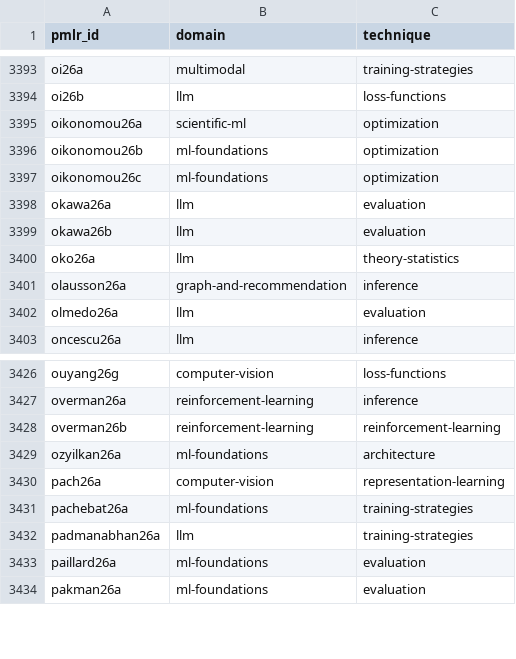
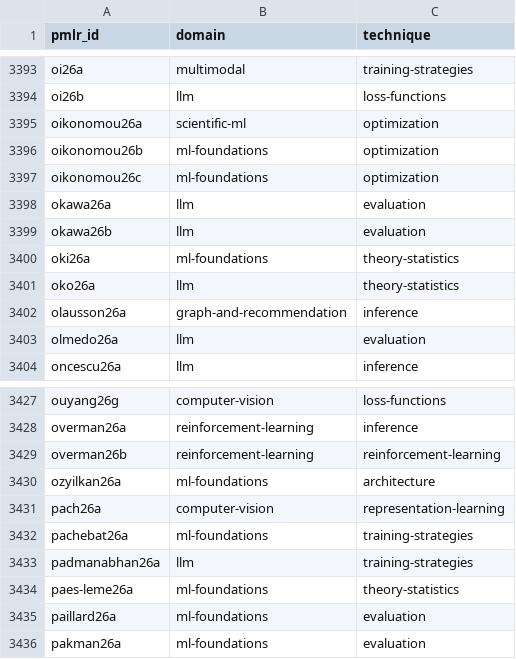
Before and after one commit to rascal-yang/Awesome-Research-Insights, a TSV file: conferences/icml-2026/classification.tsv, drawn as a sheet; only a part is shown, gaps mark what is left out.

```diff
--- a/conferences/icml-2026/classification.tsv
+++ b/conferences/icml-2026/classification.tsv
@@ -3399,2 +3399,3 @@ okawa26a	llm	evaluation
 okawa26b	llm	evaluation
+oki26a	ml-foundations	theory-statistics
 oko26a	llm	theory-statistics
@@ -3432,2 +3433,3 @@ pachebat26a	ml-foundations	training-strategies
 padmanabhan26a	llm	training-strategies
+paes-leme26a	ml-foundations	theory-statistics
 paillard26a	ml-foundations	evaluation
```
Also changed, not shown: 11 other files.
